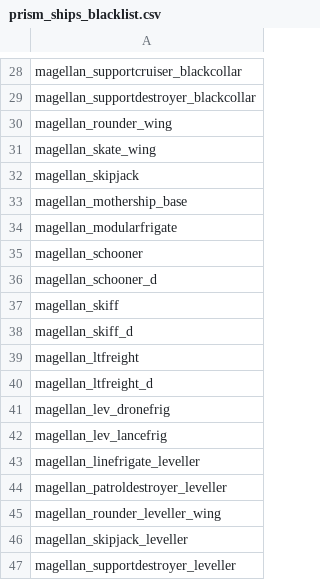
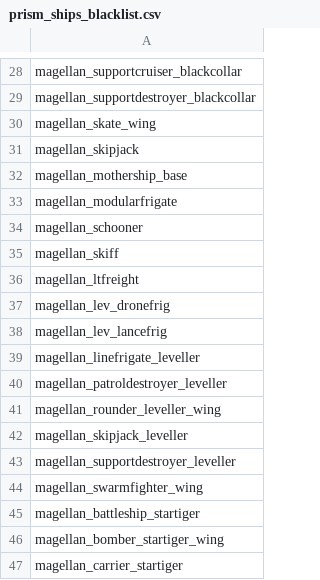
Before and after one commit to starsector-mods/magellan-protectorate-unified, a CSV file: data/config/prism/prism_ships_blacklist.csv, drawn as a sheet; only a part is shown, gaps mark what is left out; the shorter side is filled out with more unchanged rows; the diff names each change by its address in the sheet, - before the commit and + after, or states it on an @@ line.

Commit message:
chore(repo): update test missions, configs, descriptions, Maven build setup, and build Magellan.jar
- Update test missions (Ancient & Drones consolidation, test battle rosters)
- Refresh weapon and ship descriptions, strings, settings, and mod_info metadata
- Update Maven build configuration, POM dependencies, and compile final Magellan.jar

```diff
--- a/data/config/prism/prism_ships_blacklist.csv
+++ b/data/config/prism/prism_ships_blacklist.csv
-row 30: magellan_rounder_wing
-row 36: magellan_schooner_d
-row 38: magellan_skiff_d
-row 40: magellan_ltfreight_d
```
Also changed, not shown: 25 other files.
